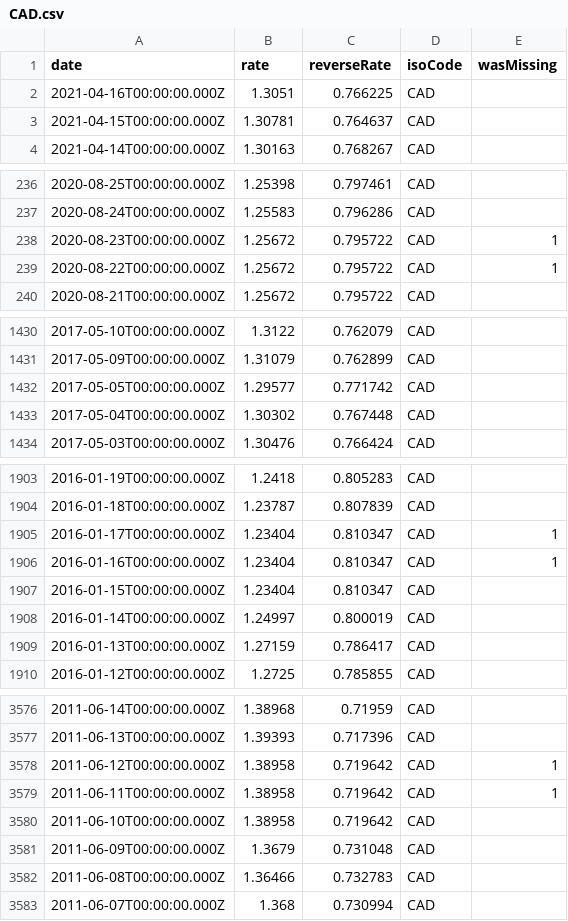
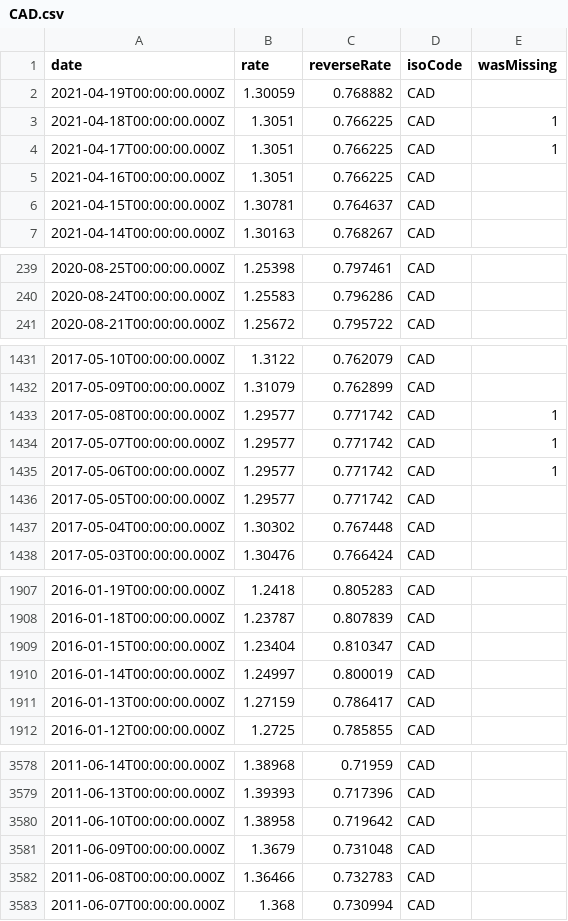
Before and after one commit to LubomirGeorgiev/bnb-currency-exchange-rates, a CSV file: data/CAD.csv, drawn as a sheet; only a part is shown, gaps mark what is left out; removed rows and columns are numbered as before the commit, all else as after; the diff covers the shown part only; the diff names each change by its address in the sheet, - before the commit and + after, or states it on an @@ line.

```diff
--- a/data/CAD.csv
+++ b/data/CAD.csv
+row 2: 2021-04-19T00:00:00.000Z | 1.30059 | 0.768882 | CAD
+row 3: 2021-04-18T00:00:00.000Z | 1.3051 | 0.766225 | CAD | 1
+row 4: 2021-04-17T00:00:00.000Z | 1.3051 | 0.766225 | CAD | 1
-row 238: 2020-08-23T00:00:00.000Z | 1.25672 | 0.795722 | CAD | 1
-row 239: 2020-08-22T00:00:00.000Z | 1.25672 | 0.795722 | CAD | 1
+row 1433: 2017-05-08T00:00:00.000Z | 1.29577 | 0.771742 | CAD | 1
+row 1434: 2017-05-07T00:00:00.000Z | 1.29577 | 0.771742 | CAD | 1
+row 1435: 2017-05-06T00:00:00.000Z | 1.29577 | 0.771742 | CAD | 1
-row 1905: 2016-01-17T00:00:00.000Z | 1.23404 | 0.810347 | CAD | 1
-row 1906: 2016-01-16T00:00:00.000Z | 1.23404 | 0.810347 | CAD | 1
-row 3578: 2011-06-12T00:00:00.000Z | 1.38958 | 0.719642 | CAD | 1
-row 3579: 2011-06-11T00:00:00.000Z | 1.38958 | 0.719642 | CAD | 1
```
Also changed, not shown: 6 added rows and 4 removed rows elsewhere in this file, data/AUD.csv, data/GRD.csv, 40 other files.
